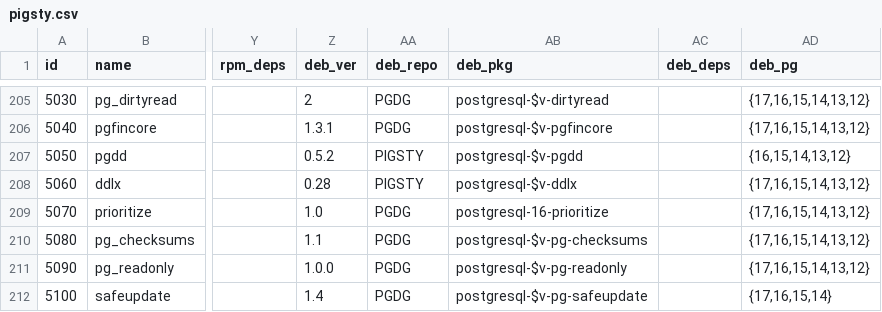
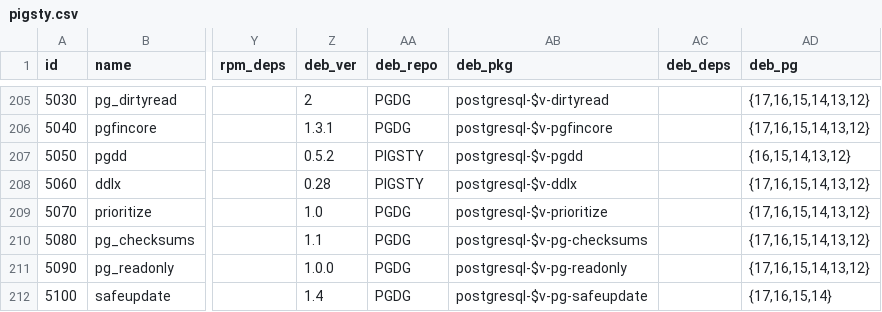
Before and after one commit to pgsty/extension, a CSV file: data/pigsty.csv, drawn as a sheet; only a part is shown, gaps mark what is left out; the diff names each change by its address in the sheet, - before the commit and + after, or states it on an @@ line.

Commit message:
fix pg_priority issue

```diff
--- a/data/pigsty.csv
+++ b/data/pigsty.csv
-AB209 (deb_pkg): postgresql-16-prioritize
+AB209 (deb_pkg): postgresql-$v-prioritize
```
